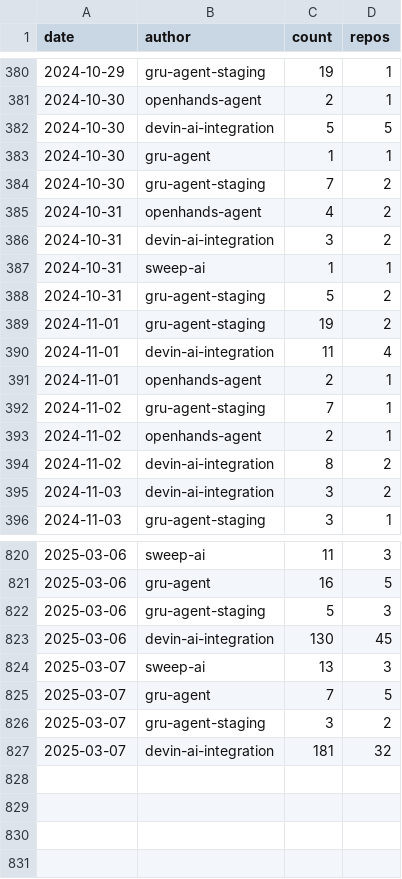
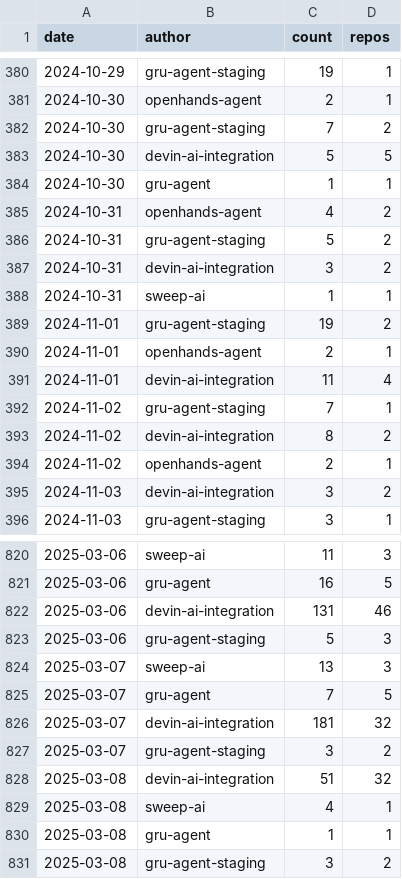
Before and after one commit to kaakaa/ai-agent-statistics, a CSV file: webapp/public/assets/pr_counts_by_date.csv, drawn as a sheet; only a part is shown, gaps mark what is left out; the diff covers the shown part only.

Commit message:
Update data: 2025-03-09

```diff
--- a/webapp/public/assets/pr_counts_by_date.csv
+++ b/webapp/public/assets/pr_counts_by_date.csv
@@ -381,15 +381,15 @@ date,author,count,repos
 2024-10-30,openhands-agent,2,1
+2024-10-30,gru-agent-staging,7,2
 2024-10-30,devin-ai-integration,5,5
 2024-10-30,gru-agent,1,1
-2024-10-30,gru-agent-staging,7,2
 2024-10-31,openhands-agent,4,2
+2024-10-31,gru-agent-staging,5,2
 2024-10-31,devin-ai-integration,3,2
 2024-10-31,sweep-ai,1,1
-2024-10-31,gru-agent-staging,5,2
 2024-11-01,gru-agent-staging,19,2
+2024-11-01,openhands-agent,2,1
 2024-11-01,devin-ai-integration,11,4
-2024-11-01,openhands-agent,2,1
 2024-11-02,gru-agent-staging,7,1
+2024-11-02,devin-ai-integration,8,2
 2024-11-02,openhands-agent,2,1
-2024-11-02,devin-ai-integration,8,2
 2024-11-03,devin-ai-integration,3,2
@@ -821,7 +821,11 @@ date,author,count,repos
 2025-03-06,gru-agent,16,5
+2025-03-06,devin-ai-integration,131,46
 2025-03-06,gru-agent-staging,5,3
-2025-03-06,devin-ai-integration,130,45
 2025-03-07,sweep-ai,13,3
 2025-03-07,gru-agent,7,5
+2025-03-07,devin-ai-integration,181,32
 2025-03-07,gru-agent-staging,3,2
-2025-03-07,devin-ai-integration,181,32
+2025-03-08,devin-ai-integration,51,32
+2025-03-08,sweep-ai,4,1
+2025-03-08,gru-agent,1,1
+2025-03-08,gru-agent-staging,3,2
```
Also changed, not shown: 102 moved rows elsewhere in this file, 2 other files.
